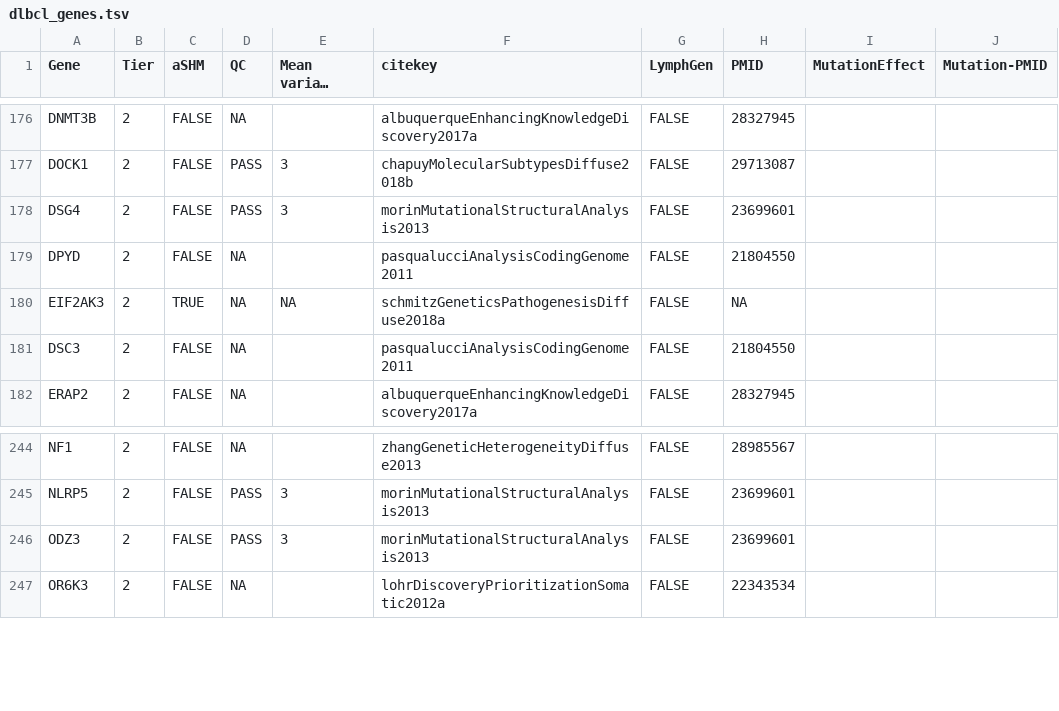
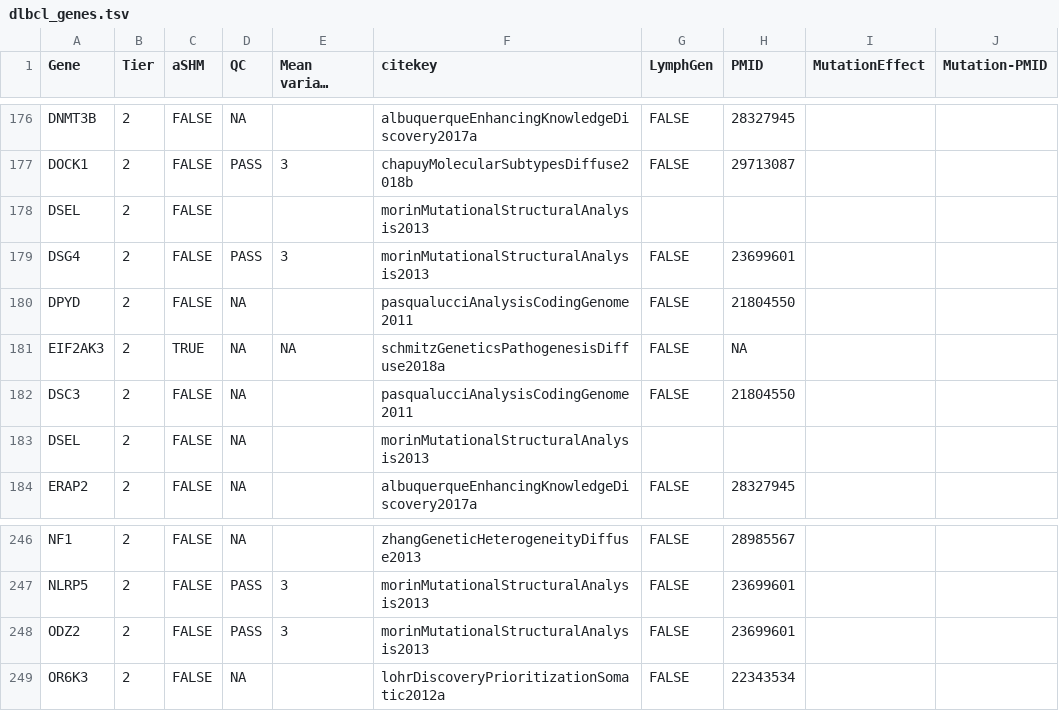
Before and after one commit to morinlab/LLMPP, a TSV file: resources/curated/dlbcl_genes.tsv, drawn as a sheet; only a part is shown, gaps mark what is left out; long unchanged cells end in ….

Commit message:
fill in missing references

```diff
--- a/resources/curated/dlbcl_genes.tsv
+++ b/resources/curated/dlbcl_genes.tsv
@@ -177,2 +177,3 @@ DNMT3B	2	FALSE	NA		albuquerqueEnhancingKnowledgeDiscovery2017a	FALSE	28327945
 DOCK1	2	FALSE	PASS	3	chapuyMolecularSubtypesDiffuse2018b	FALSE	29713087		
+DSEL	2	FALSE			morinMutationalStructuralAnalysis2013				
 DSG4	2	FALSE	PASS	3	morinMutationalStructuralAnalysis2013	FALSE	23699601		
@@ -181,2 +182,3 @@ EIF2AK3	2	TRUE	NA	NA	schmitzGeneticsPathogenesisDiffuse2018a	FALSE	NA
 DSC3	2	FALSE	NA		pasqualucciAnalysisCodingGenome2011	FALSE	21804550		
+DSEL	2	FALSE	NA		morinMutationalStructuralAnalysis2013				
 ERAP2	2	FALSE	NA		albuquerqueEnhancingKnowledgeDiscovery2017a	FALSE	28327945		
@@ -245,3 +247,3 @@ NF1	2	FALSE	NA		zhangGeneticHeterogeneityDiffuse2013	FALSE	28985567
 NLRP5	2	FALSE	PASS	3	morinMutationalStructuralAnalysis2013	FALSE	23699601		
-ODZ3	2	FALSE	PASS	3	morinMutationalStructuralAnalysis2013	FALSE	23699601		
+ODZ2	2	FALSE	PASS	3	morinMutationalStructuralAnalysis2013	FALSE	23699601		
 OR6K3	2	FALSE	NA		lohrDiscoveryPrioritizationSomatic2012a	FALSE	22343534		
```
